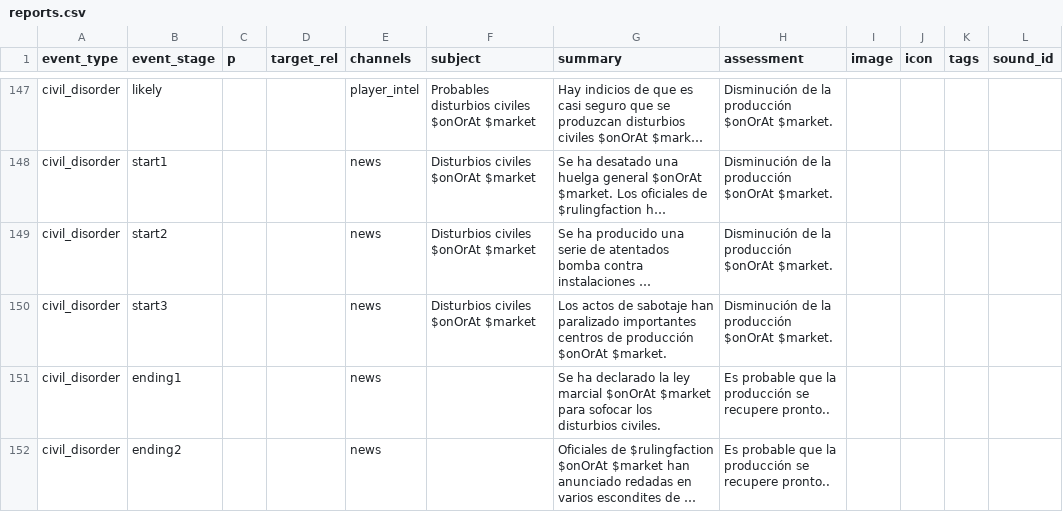
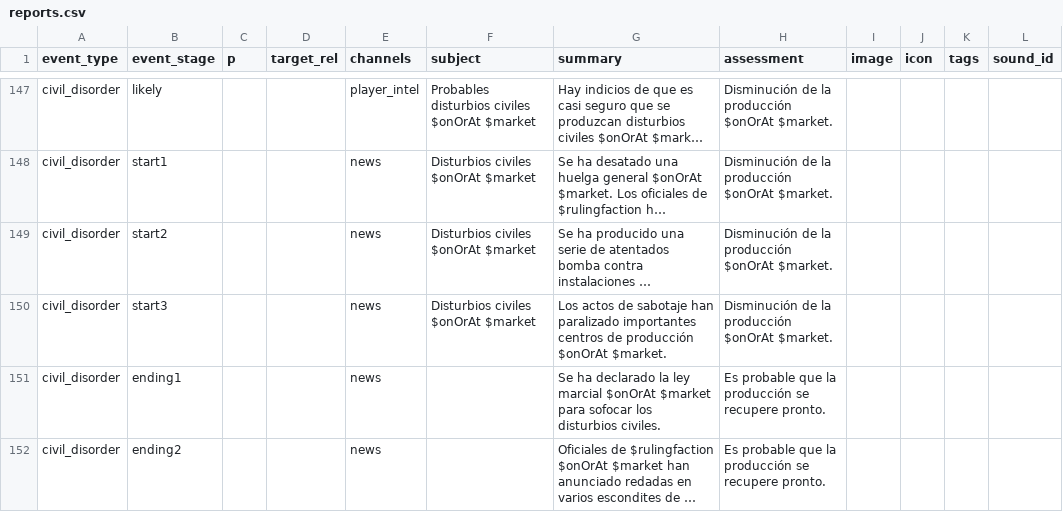
Before and after one commit to carlosgmz/starsector_lang_pack_es, a CSV file: data/campaign/reports.csv, drawn as a sheet; only a part is shown, gaps mark what is left out; long unchanged cells end in …; the diff covers the shown part only; the diff names each change by its address in the sheet, - before the commit and + after, or states it on an @@ line.

Commit message:
even more typos

```diff
--- a/data/campaign/reports.csv
+++ b/data/campaign/reports.csv
-H151:H152 (assessment): …se recupere pronto..
+H151:H152 (assessment): …se recupere pronto.
```
Also changed, not shown: 8 edited cells elsewhere in this file.
